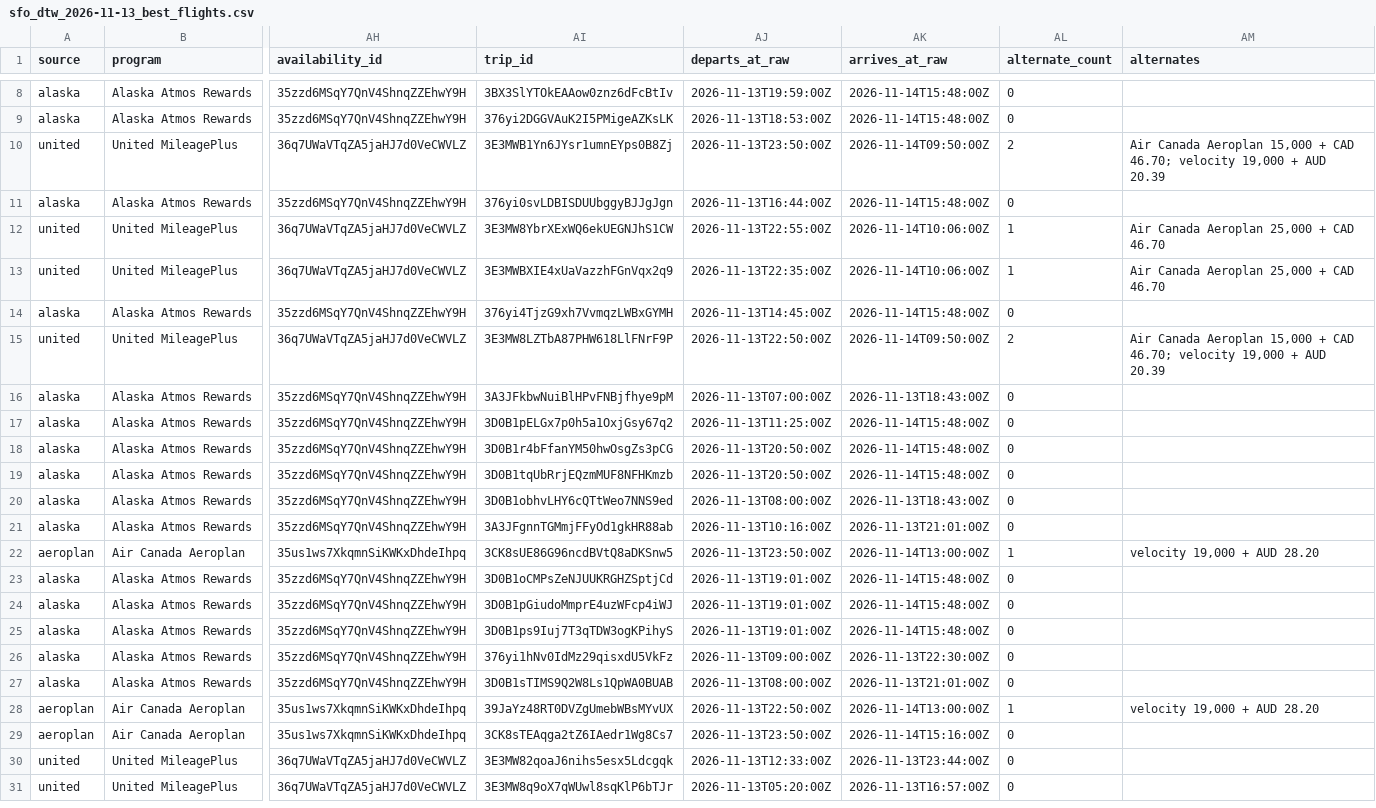
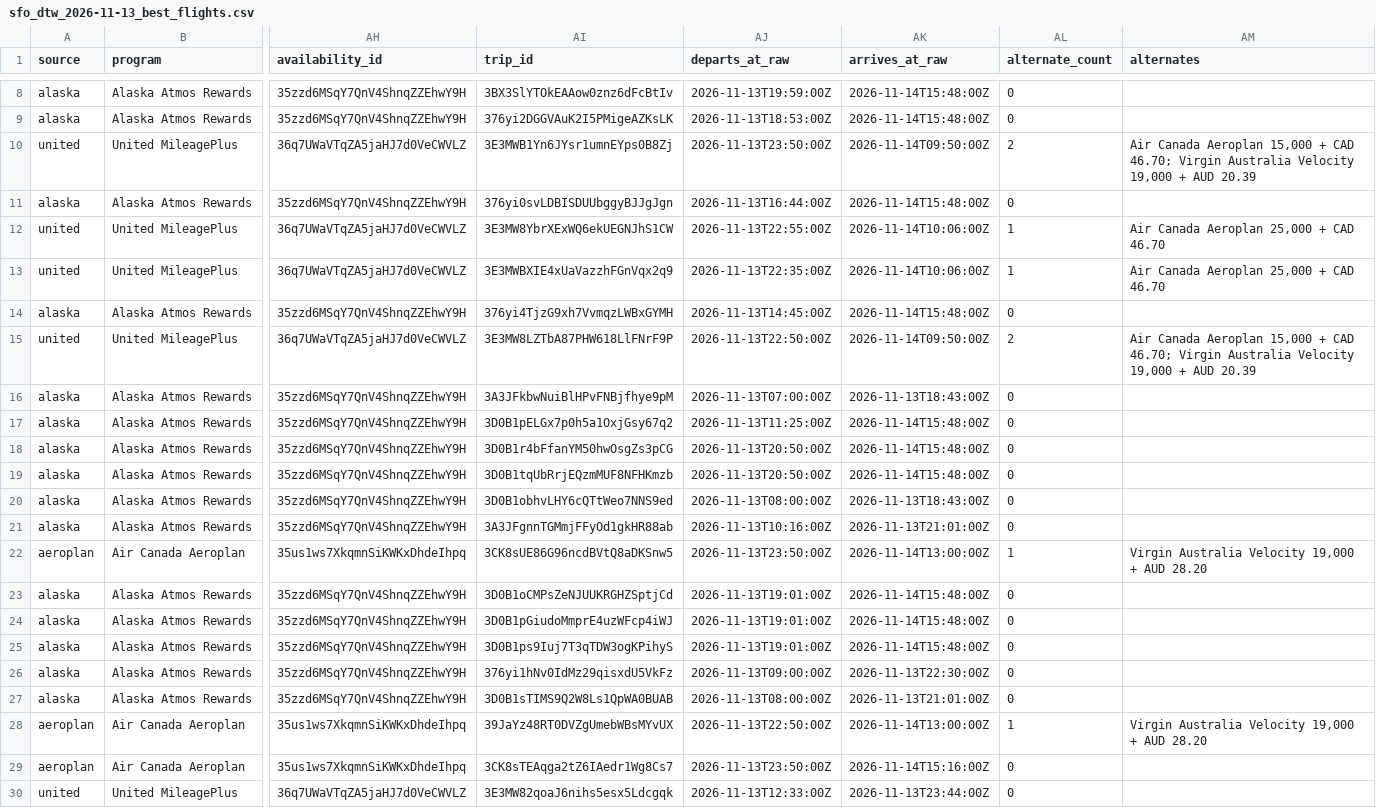
Before and after one commit to deng-cy/flight-search, a CSV file: seat_aero/data/sfo_dtw_2026-11-13_best_flights.csv, drawn as a sheet; only a part is shown, gaps mark what is left out; the shorter side is filled out with more unchanged rows; the diff names each change by its address in the sheet, - before the commit and + after, or states it on an @@ line.

```diff
--- a/seat_aero/data/sfo_dtw_2026-11-13_best_flights.csv
+++ b/seat_aero/data/sfo_dtw_2026-11-13_best_flights.csv
-AM10 (alternates): …CAD 46.70; velocity 19,000 +…
+AM10 (alternates): …CAD 46.70; Virgin Australia Velocity 19,000 +…
-AM15 (alternates): …CAD 46.70; velocity 19,000 +…
+AM15 (alternates): …CAD 46.70; Virgin Australia Velocity 19,000 +…
-AM22 (alternates): velocity 19,000 + AUD 28.20
+AM22 (alternates): Virgin Australia Velocity 19,000 + AUD 28.20
-AM28 (alternates): velocity 19,000 + AUD 28.20
+AM28 (alternates): Virgin Australia Velocity 19,000 + AUD 28.20
```
Also changed, not shown: seat_aero/data/dtw_sfo_2026-11-29_normalized_full.csv, seat_aero/data/dtw_sfo_2026-11-30_normalized_full.csv, 18 other files.
